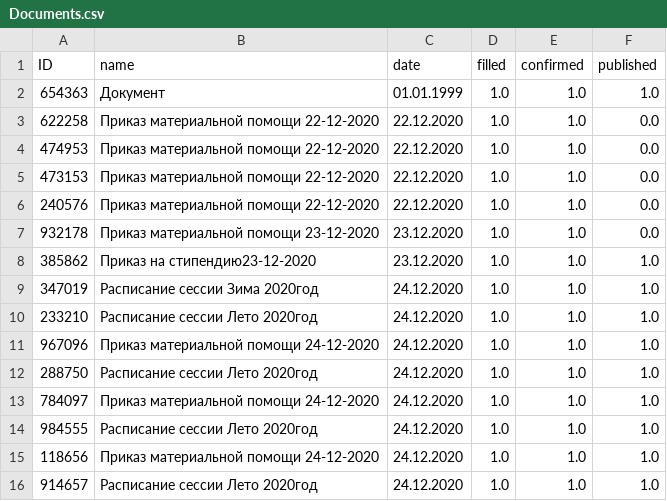
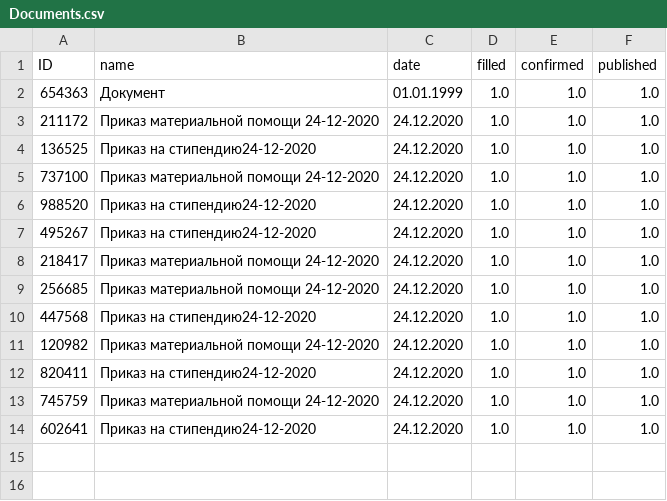
Before and after one commit to Tulesha/DeansOffice, a CSV file: CSVs/Documents.csv, drawn as a sheet.

```diff
--- a/CSVs/Documents.csv
+++ b/CSVs/Documents.csv
@@ -2,15 +2,13 @@ ID,name,date,filled,confirmed,published
 654363,Документ,01.01.1999,1.0,1.0,1.0
-622258,Приказ материальной помощи 22-12-2020,22.12.2020,1.0,1.0,0.0
-474953,Приказ материальной помощи 22-12-2020,22.12.2020,1.0,1.0,0.0
-473153,Приказ материальной помощи 22-12-2020,22.12.2020,1.0,1.0,0.0
-240576,Приказ материальной помощи 22-12-2020,22.12.2020,1.0,1.0,0.0
-932178,Приказ материальной помощи 23-12-2020,23.12.2020,1.0,1.0,0.0
-385862,Приказ на стипендию23-12-2020,23.12.2020,1.0,1.0,1.0
-347019,Расписание сессии Зима 2020год,24.12.2020,1.0,1.0,1.0
-233210,Расписание сессии Лето 2020год,24.12.2020,1.0,1.0,1.0
-967096,Приказ материальной помощи 24-12-2020,24.12.2020,1.0,1.0,1.0
-288750,Расписание сессии Лето 2020год,24.12.2020,1.0,1.0,1.0
-784097,Приказ материальной помощи 24-12-2020,24.12.2020,1.0,1.0,1.0
-984555,Расписание сессии Лето 2020год,24.12.2020,1.0,1.0,1.0
-118656,Приказ материальной помощи 24-12-2020,24.12.2020,1.0,1.0,1.0
-914657,Расписание сессии Лето 2020год,24.12.2020,1.0,1.0,1.0
+211172,Приказ материальной помощи 24-12-2020,24.12.2020,1.0,1.0,1.0
+136525,Приказ на стипендию24-12-2020,24.12.2020,1.0,1.0,1.0
+737100,Приказ материальной помощи 24-12-2020,24.12.2020,1.0,1.0,1.0
+988520,Приказ на стипендию24-12-2020,24.12.2020,1.0,1.0,1.0
+495267,Приказ на стипендию24-12-2020,24.12.2020,1.0,1.0,1.0
+218417,Приказ материальной помощи 24-12-2020,24.12.2020,1.0,1.0,1.0
+256685,Приказ материальной помощи 24-12-2020,24.12.2020,1.0,1.0,1.0
+447568,Приказ на стипендию24-12-2020,24.12.2020,1.0,1.0,1.0
+120982,Приказ материальной помощи 24-12-2020,24.12.2020,1.0,1.0,1.0
+820411,Приказ на стипендию24-12-2020,24.12.2020,1.0,1.0,1.0
+745759,Приказ материальной помощи 24-12-2020,24.12.2020,1.0,1.0,1.0
+602641,Приказ на стипендию24-12-2020,24.12.2020,1.0,1.0,1.0
```
Also changed, not shown: CSVs/BankCards.csv, CSVs/ScheduleSessionЛето2020.csv, 4 other files.
